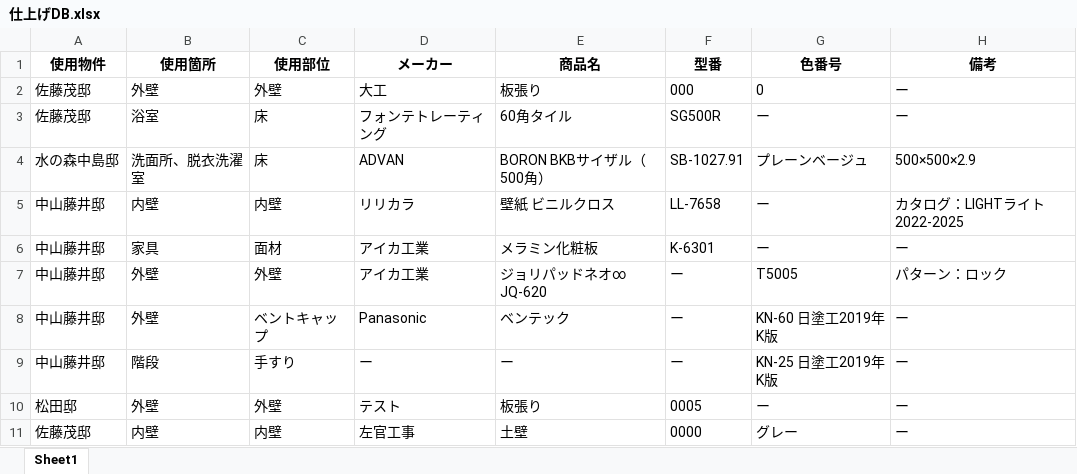
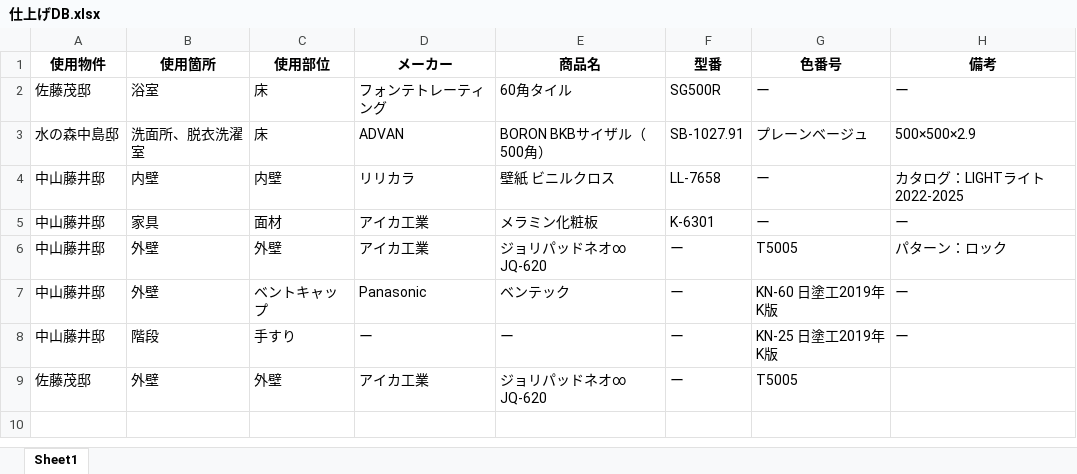
Before and after one commit to 0803-ishigame/ykaa_app, an Excel workbook: Data/仕上げDB.xlsx, sheet Sheet1, drawn as a sheet; values as stored, in another font and other column widths than the file's, no borders; removed rows and columns are numbered as before the commit, all else as after; the diff names each change by its address in the sheet, - before the commit and + after, or states it on an @@ line.

```diff
--- a/Data/仕上げDB.xlsx (sheet Sheet1)
+++ b/Data/仕上げDB.xlsx (sheet Sheet1)
-row 2: 佐藤茂邸 | 外壁 | 外壁 | 大工 | 板張り | 000 | 0 | ー
-row 10: 松田邸 | 外壁 | 外壁 | テスト | 板張り | 0005 | ー | ー
-row 11: 佐藤茂邸 | 内壁 | 内壁 | 左官工事 | 土壁 | 0000 | グレー | ー
+row 9: 佐藤茂邸 | 外壁 | 外壁 | アイカ工業 | ジョリパッドネオ∞ JQ-620 | ー | T5005
```
Also changed, not shown: Data/メーカーDB.xlsx, Data/建材DB.xlsx, 11 other files.
